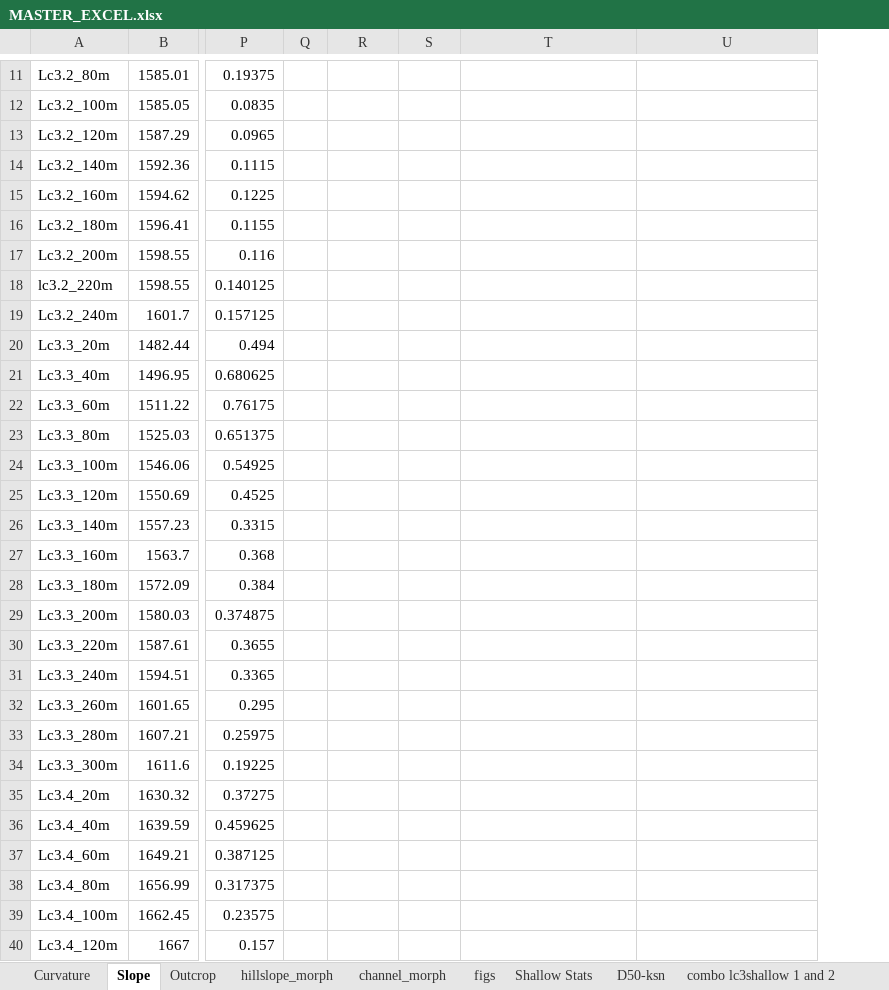
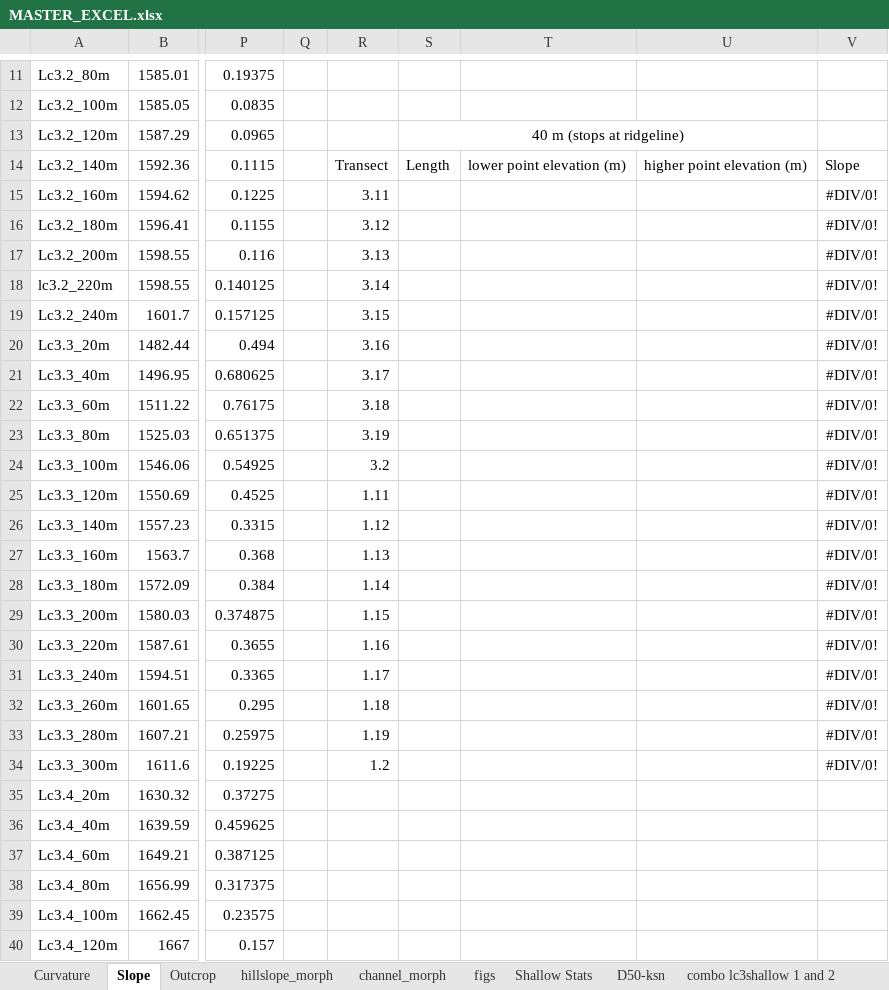
Before and after one commit to y05emite-sam/hillslope-project, an Excel workbook: data/MASTER_EXCEL.xlsx, sheet Slope, drawn as a sheet; only a part is shown, gaps mark what is left out; values as stored, in another font and other column widths than the file's, no borders; the diff names each change by its address in the sheet, - before the commit and + after, or states it on an @@ line.

Commit message:
Hillslope length

```diff
--- a/data/MASTER_EXCEL.xlsx (sheet Slope)
+++ b/data/MASTER_EXCEL.xlsx (sheet Slope)
+column V, rows 14-34: Slope | #DIV/0! | #DIV/0! | #DIV/0! | #DIV/0! | #DIV/0! | #DIV/0! | #DIV/0! | #DIV/0! | #DIV/0! | #DIV/0! | #DIV/0! | #DIV/0! | #DIV/0! | #DIV/0! | #DIV/0! | #DIV/0! | #DIV/0! | #DIV/0! | #DIV/0! | #DIV/0!
-S13: (empty)
+S13: 40 m (stops at ridgeline)
+S13:U13 merged
-R14: (empty)
+R14: Transect
-S14: (empty)
+S14: Length
-T14: (empty)
+T14: lower point elevation (m)
-U14: (empty)
+U14: higher point elevation (m)
-R15: (empty)
+R15: 3.11
-R16: (empty)
+R16: 3.12
-R17: (empty)
+R17: 3.13
-R18: (empty)
+R18: 3.14
-R19: (empty)
+R19: 3.15
-R20: (empty)
+R20: 3.16
-R21: (empty)
+R21: 3.17
-R22: (empty)
+R22: 3.18
-R23: (empty)
+R23: 3.19
-R24: (empty)
+R24: 3.2
-R25: (empty)
+R25: 1.11
-R26: (empty)
+R26: 1.12
-R27: (empty)
+R27: 1.13
-R28: (empty)
+R28: 1.14
-R29: (empty)
+R29: 1.15
-R30: (empty)
+R30: 1.16
-R31: (empty)
+R31: 1.17
-R32: (empty)
+R32: 1.18
-R33: (empty)
+R33: 1.19
-R34: (empty)
+R34: 1.2
```
Also changed, not shown: sheet Curvature, sheet channel_morph.
